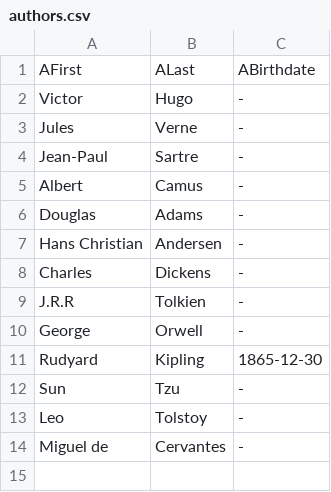
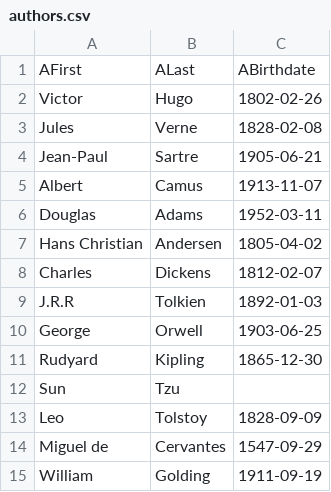
Before and after one commit to spyrospav/databases-ntua, a CSV file: sql/data/authors.csv, drawn as a sheet.

Commit message:
Update authors.csv

```diff
--- a/sql/data/authors.csv
+++ b/sql/data/authors.csv
@@ -1,14 +1,15 @@
 AFirst, ALast, ABirthdate
-Victor, Hugo, -
-Jules, Verne, -
-Jean-Paul, Sartre, -
-Albert, Camus, -
-Douglas, Adams, -
-Hans Christian, Andersen, -
-Charles, Dickens, -
-J.R.R, Tolkien, -
-George, Orwell, -
+Victor, Hugo, 1802-02-26
+Jules, Verne, 1828-02-08
+Jean-Paul, Sartre, 1905-06-21
+Albert, Camus, 1913-11-07
+Douglas, Adams, 1952-03-11
+Hans Christian, Andersen, 1805-04-02
+Charles, Dickens, 1812-02-07
+J.R.R, Tolkien, 1892-01-03
+George, Orwell, 1903-06-25
 Rudyard, Kipling, 1865-12-30
-Sun, Tzu, -
-Leo, Tolstoy, -
-Miguel de, Cervantes, -
+Sun, Tzu,
+Leo, Tolstoy, 1828-09-09
+Miguel de, Cervantes, 1547-09-29
+William, Golding, 1911-09-19
```
